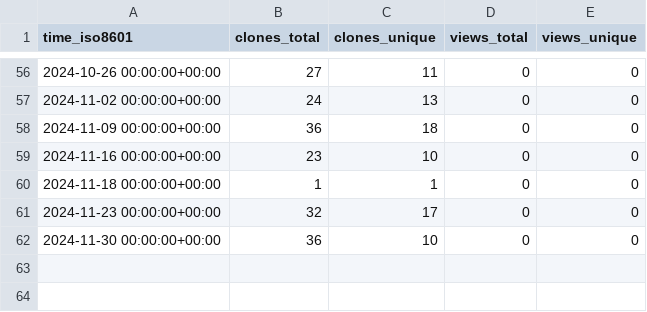
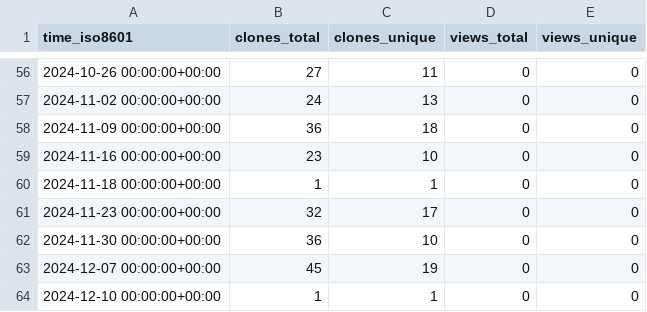
Before and after one commit to mike-clark-8192/my-repo-stats, a CSV file: mike-clark-8192/my-repo-stats/ghrs-data/views_clones_aggregate.csv, drawn as a sheet; only a part is shown, gaps mark what is left out; the diff names each change by its address in the sheet, - before the commit and + after, or states it on an @@ line.

```diff
--- a/mike-clark-8192/my-repo-stats/ghrs-data/views_clones_aggregate.csv
+++ b/mike-clark-8192/my-repo-stats/ghrs-data/views_clones_aggregate.csv
+row 63: 2024-12-07 00:00:00+00:00 | 45 | 19 | 0 | 0
+row 64: 2024-12-10 00:00:00+00:00 | 1 | 1 | 0 | 0
```
Also changed, not shown: 1 other file.
